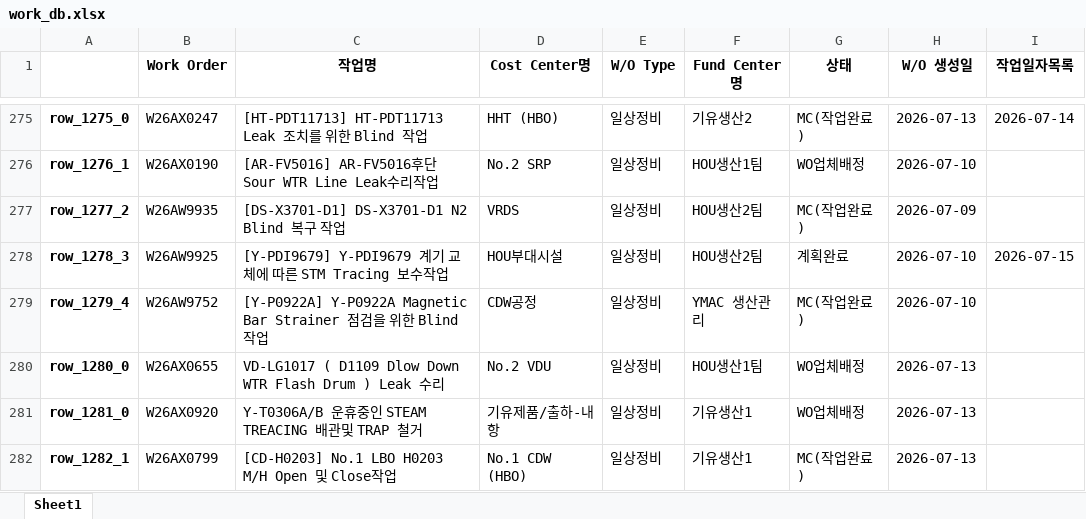
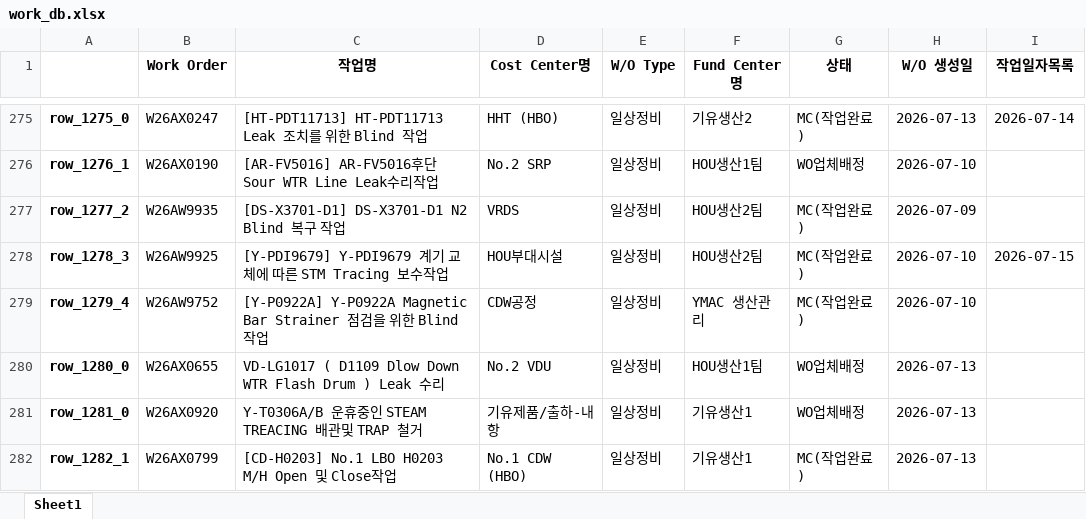
Before and after one commit to kimcm86/process-management-data, an Excel workbook: work_db.xlsx, sheet Sheet1, drawn as a sheet; only a part is shown, gaps mark what is left out; values as stored, in another font and other column widths than the file's, no borders; the diff names each change by its address in the sheet, - before the commit and + after, or states it on an @@ line.

Commit message:
auto save work_db

```diff
--- a/work_db.xlsx (sheet Sheet1)
+++ b/work_db.xlsx (sheet Sheet1)
-G278 (상태): 계획완료
+G278 (상태): MC(작업완료)
```
